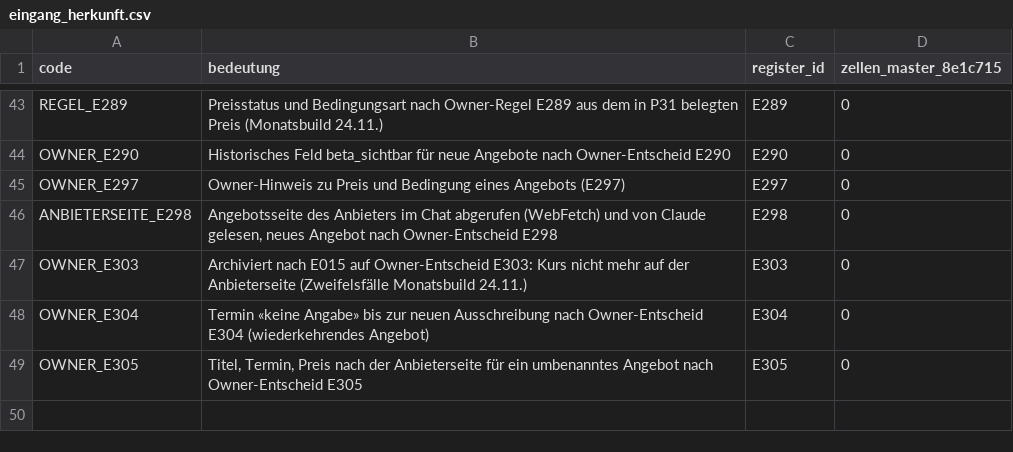
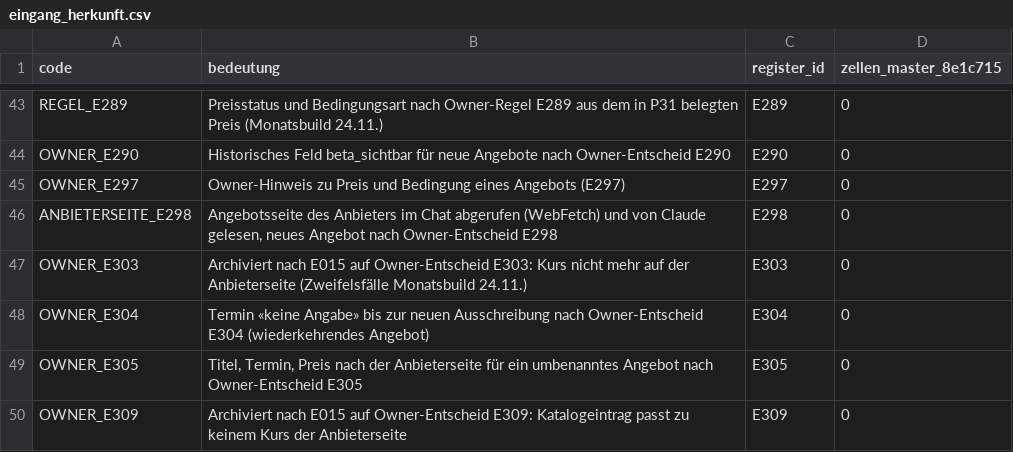
Before and after one commit to george-sarpong/weiterbildungsradar-journalismus, a CSV file: claude-work/scripts/eingang_herkunft.csv, drawn as a sheet; only a part is shown, gaps mark what is left out.

```diff
--- a/claude-work/scripts/eingang_herkunft.csv
+++ b/claude-work/scripts/eingang_herkunft.csv
@@ -49 +49,2 @@ OWNER_E304,Termin «keine Angabe» bis zur neuen Ausschreibung nach Owner-Entsch
 OWNER_E305,"Titel, Termin, Preis nach der Anbieterseite für ein umbenanntes Angebot nach Owner-Entscheid E305",E305,0
+OWNER_E309,Archiviert nach E015 auf Owner-Entscheid E309: Katalogeintrag passt zu keinem Kurs der Anbieterseite,E309,0
```
Also changed, not shown: claude-work/wissensbasis/ENTSCHEIDUNGSREGISTER.csv, 5 other files.
